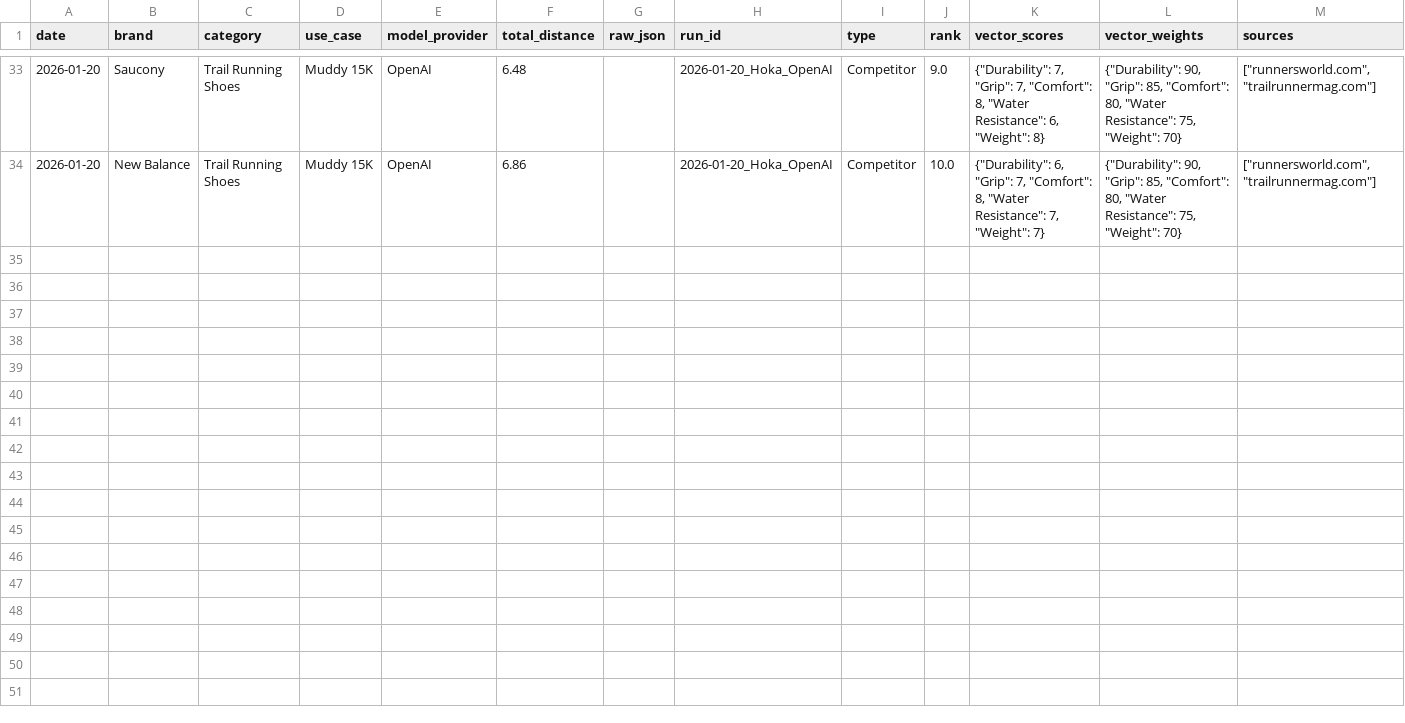
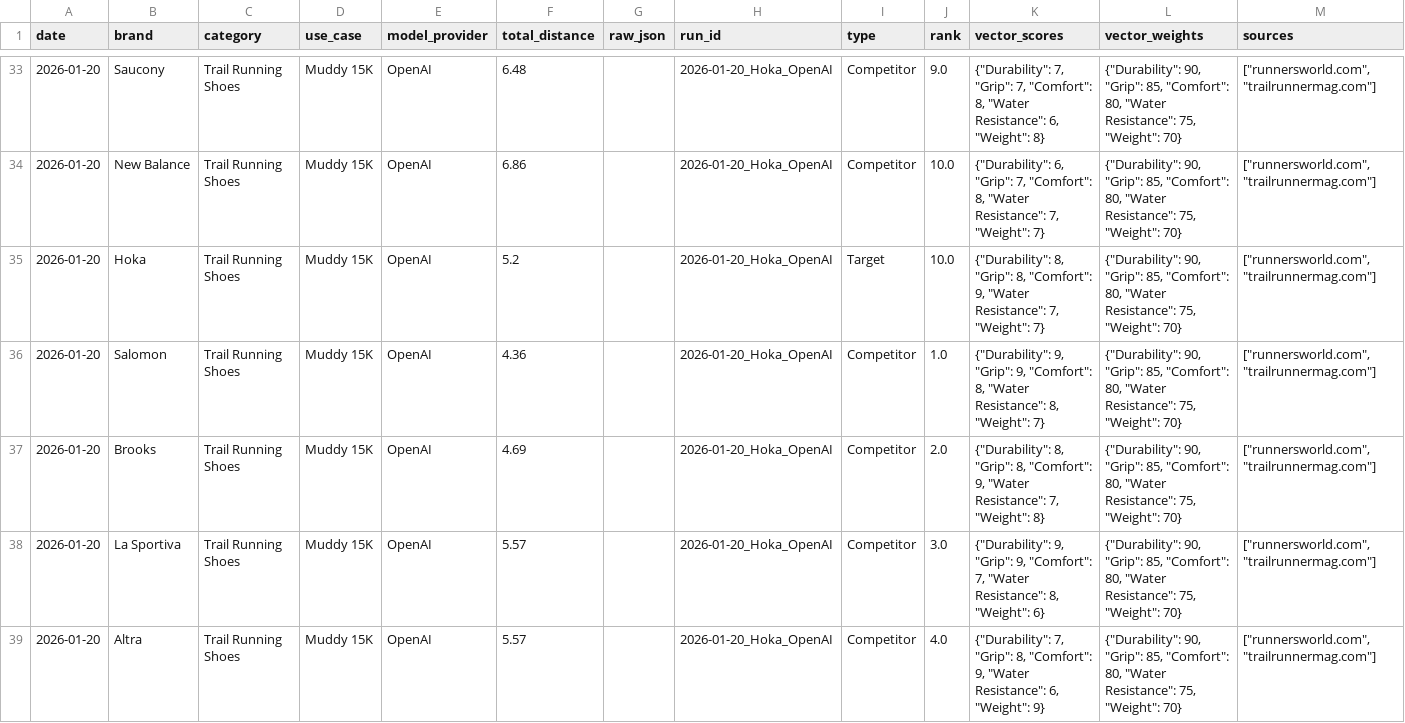
Before and after one commit to j-b-agent-c/geo-enterprise, a CSV file: history.csv, drawn as a sheet; only a part is shown, gaps mark what is left out; the diff covers the shown part only.

Commit message:
📈 Daily Data Update

```diff
--- a/history.csv
+++ b/history.csv
@@ -34 +34,6 @@ date,brand,category,use_case,model_provider,total_distance,raw_json,run_id,type,
 2026-01-20,New Balance,Trail Running Shoes,Muddy 15K,OpenAI,6.86,,2026-01-20_Hoka_OpenAI,Competitor,10.0,"{""Durability"": 6, ""Grip"": 7, ""Comfort"": 8, ""Water Resistance"": 7, ""Weight"": 7}","{""Durability"": 90, ""Grip"": 85, ""Comfort"": 80, ""Water Resistance"": 75, ""Weight"": 70}","[""runnersworld.com"", ""trailrunnermag.com""]"
+2026-01-20,Hoka,Trail Running Shoes,Muddy 15K,OpenAI,5.2,,2026-01-20_Hoka_OpenAI,Target,10.0,"{""Durability"": 8, ""Grip"": 8, ""Comfort"": 9, ""Water Resistance"": 7, ""Weight"": 7}","{""Durability"": 90, ""Grip"": 85, ""Comfort"": 80, ""Water Resistance"": 75, ""Weight"": 70}","[""runnersworld.com"", ""trailrunnermag.com""]"
+2026-01-20,Salomon,Trail Running Shoes,Muddy 15K,OpenAI,4.36,,2026-01-20_Hoka_OpenAI,Competitor,1.0,"{""Durability"": 9, ""Grip"": 9, ""Comfort"": 8, ""Water Resistance"": 8, ""Weight"": 7}","{""Durability"": 90, ""Grip"": 85, ""Comfort"": 80, ""Water Resistance"": 75, ""Weight"": 70}","[""runnersworld.com"", ""trailrunnermag.com""]"
+2026-01-20,Brooks,Trail Running Shoes,Muddy 15K,OpenAI,4.69,,2026-01-20_Hoka_OpenAI,Competitor,2.0,"{""Durability"": 8, ""Grip"": 8, ""Comfort"": 9, ""Water Resistance"": 7, ""Weight"": 8}","{""Durability"": 90, ""Grip"": 85, ""Comfort"": 80, ""Water Resistance"": 75, ""Weight"": 70}","[""runnersworld.com"", ""trailrunnermag.com""]"
+2026-01-20,La Sportiva,Trail Running Shoes,Muddy 15K,OpenAI,5.57,,2026-01-20_Hoka_OpenAI,Competitor,3.0,"{""Durability"": 9, ""Grip"": 9, ""Comfort"": 7, ""Water Resistance"": 8, ""Weight"": 6}","{""Durability"": 90, ""Grip"": 85, ""Comfort"": 80, ""Water Resistance"": 75, ""Weight"": 70}","[""runnersworld.com"", ""trailrunnermag.com""]"
+2026-01-20,Altra,Trail Running Shoes,Muddy 15K,OpenAI,5.57,,2026-01-20_Hoka_OpenAI,Competitor,4.0,"{""Durability"": 7, ""Grip"": 8, ""Comfort"": 9, ""Water Resistance"": 6, ""Weight"": 9}","{""Durability"": 90, ""Grip"": 85, ""Comfort"": 80, ""Water Resistance"": 75, ""Weight"": 70}","[""runnersworld.com"", ""trailrunnermag.com""]"
```
Also changed, not shown: 5 added rows elsewhere in this file.
